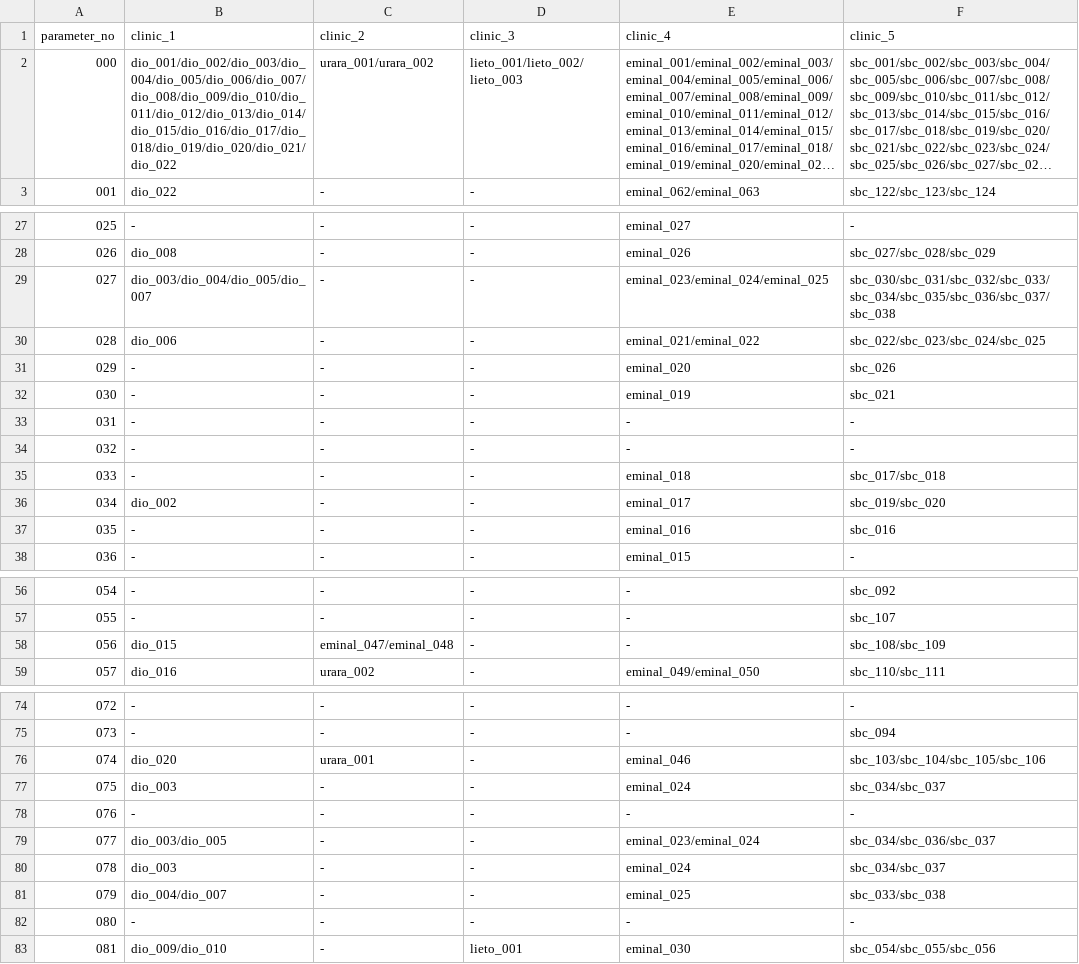
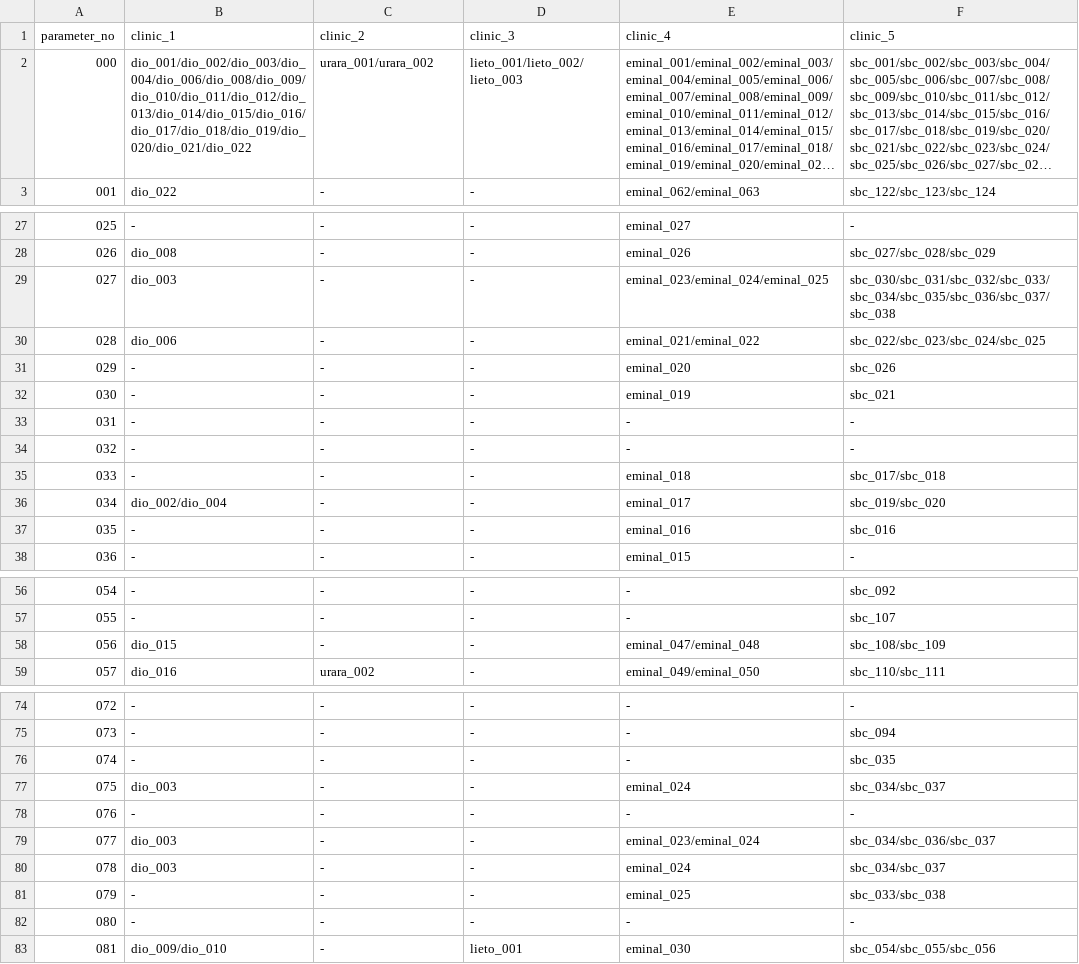
Before and after one commit to sennaoyuki/format_Site_2_-structure, a CSV file: public/data/出しわけSS - store_view.csv, drawn as a sheet; only a part is shown, gaps mark what is left out; long unchanged cells end in …; the diff covers the shown part only; the diff names each change by its address in the sheet, - before the commit and + after, or states it on an @@ line.

```diff
--- a/public/data/出しわけSS - store_view.csv
+++ b/public/data/出しわけSS - store_view.csv
-B2 (clinic_1): dio_001/dio_002/dio_003/dio_004/dio_005/dio_006/dio_007/dio_008/dio_009/dio_010/dio_011/dio_012/dio_013/dio_014/dio_015/dio_016/dio_017/dio_018/dio_019/dio_020/dio_021/dio_022
+B2 (clinic_1): dio_001/dio_002/dio_003/dio_004/dio_006/dio_008/dio_009/dio_010/dio_011/dio_012/dio_013/dio_014/dio_015/dio_016/dio_017/dio_018/dio_019/dio_020/dio_021/dio_022
-B29 (clinic_1): dio_003/dio_004/dio_005/dio_007
+B29 (clinic_1): dio_003
-B36 (clinic_1): dio_002
+B36 (clinic_1): dio_002/dio_004
-C58 (clinic_2): eminal_047/eminal_048
+C58 (clinic_2): -
-E58 (clinic_4): -
+E58 (clinic_4): eminal_047/eminal_048
-B76 (clinic_1): dio_020
+B76 (clinic_1): -
-C76 (clinic_2): urara_001
+C76 (clinic_2): -
-E76 (clinic_4): eminal_046
+E76 (clinic_4): -
-F76 (clinic_5): sbc_103/sbc_104/sbc_105/sbc_106
+F76 (clinic_5): sbc_035
-B79 (clinic_1): dio_003/dio_005
+B79 (clinic_1): dio_003
-B81 (clinic_1): dio_004/dio_007
+B81 (clinic_1): -
```
Also changed, not shown: 1 edited cell elsewhere in this file, public/data/出しわけSS - ranking.csv, public/data/出しわけSS - region.csv, 16 other files.
